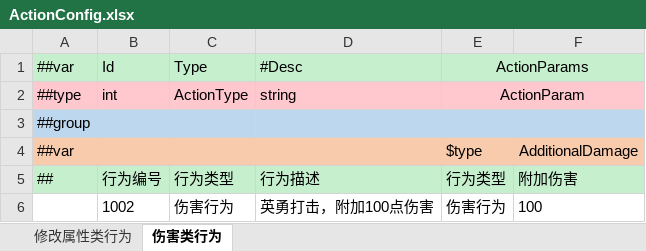
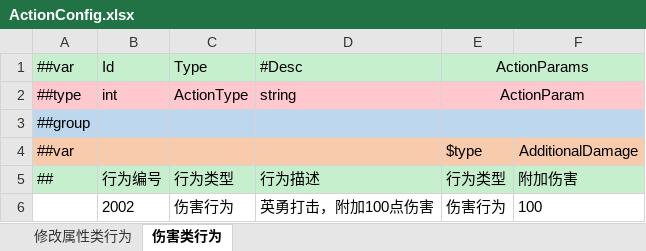
Before and after one commit to zeusyu2013/ET_Spring, an Excel workbook: Unity/Assets/Config/Excel/ActionConfig.xlsx, sheet 伤害类行为, drawn as a sheet; values as stored, in another font and other column widths than the file's, no borders; the diff names each change by its address in the sheet, - before the commit and + after, or states it on an @@ line.

```diff
--- a/Unity/Assets/Config/Excel/ActionConfig.xlsx (sheet 伤害类行为)
+++ b/Unity/Assets/Config/Excel/ActionConfig.xlsx (sheet 伤害类行为)
-B6: 1002
+B6: 2002
```
Also changed, not shown: sheet 修改属性类行为, Unity/Assets/Config/Excel/BuffConfig.xlsx, Unity/Assets/Config/Excel/CastConfig.xlsx, 45 other files.
